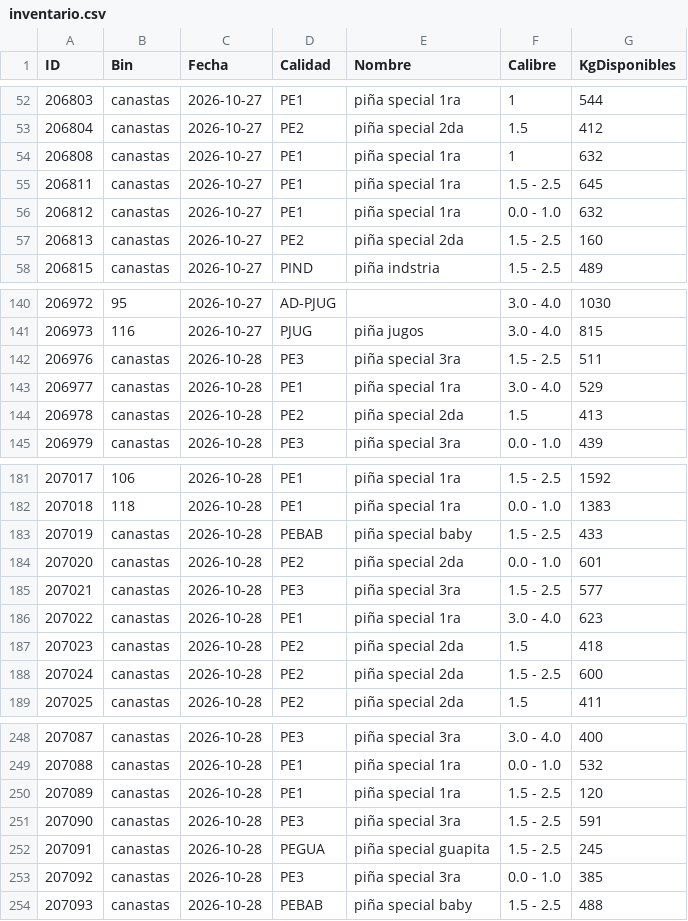
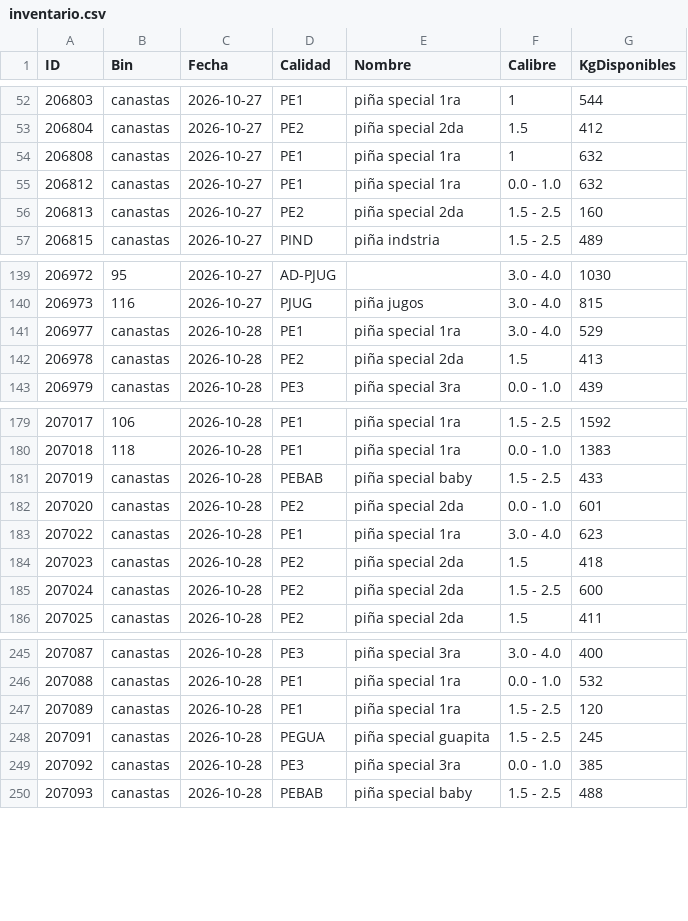
Before and after one commit to logisticaguapa-arch/inventario-fruta, a CSV file: inventario.csv, drawn as a sheet; only a part is shown, gaps mark what is left out.

```diff
--- a/inventario.csv
+++ b/inventario.csv
@@ -54,3 +54,2 @@ ID,Bin,Fecha,Calidad,Nombre,Calibre,KgDisponibles
 206808,canastas,2026-10-27,PE1,piña special 1ra,1,632
-206811,canastas,2026-10-27,PE1,piña special 1ra,1.5 - 2.5,645
 206812,canastas,2026-10-27,PE1,piña special 1ra,0.0 - 1.0,632
@@ -141,3 +140,2 @@ ID,Bin,Fecha,Calidad,Nombre,Calibre,KgDisponibles
 206973,116,2026-10-27,PJUG,piña jugos,3.0 - 4.0,815
-206976,canastas,2026-10-28,PE3,piña special 3ra,1.5 - 2.5,511
 206977,canastas,2026-10-28,PE1,piña special 1ra,3.0 - 4.0,529
@@ -184,3 +182,2 @@ ID,Bin,Fecha,Calidad,Nombre,Calibre,KgDisponibles
 207020,canastas,2026-10-28,PE2,piña special 2da,0.0 - 1.0,601
-207021,canastas,2026-10-28,PE3,piña special 3ra,1.5 - 2.5,577
 207022,canastas,2026-10-28,PE1,piña special 1ra,3.0 - 4.0,623
@@ -250,3 +247,2 @@ ID,Bin,Fecha,Calidad,Nombre,Calibre,KgDisponibles
 207089,canastas,2026-10-28,PE1,piña special 1ra,1.5 - 2.5,120
-207090,canastas,2026-10-28,PE3,piña special 3ra,1.5 - 2.5,591
 207091,canastas,2026-10-28,PEGUA,piña special guapita,1.5 - 2.5,245
```
Also changed, not shown: descarte.csv, 1 other file.
